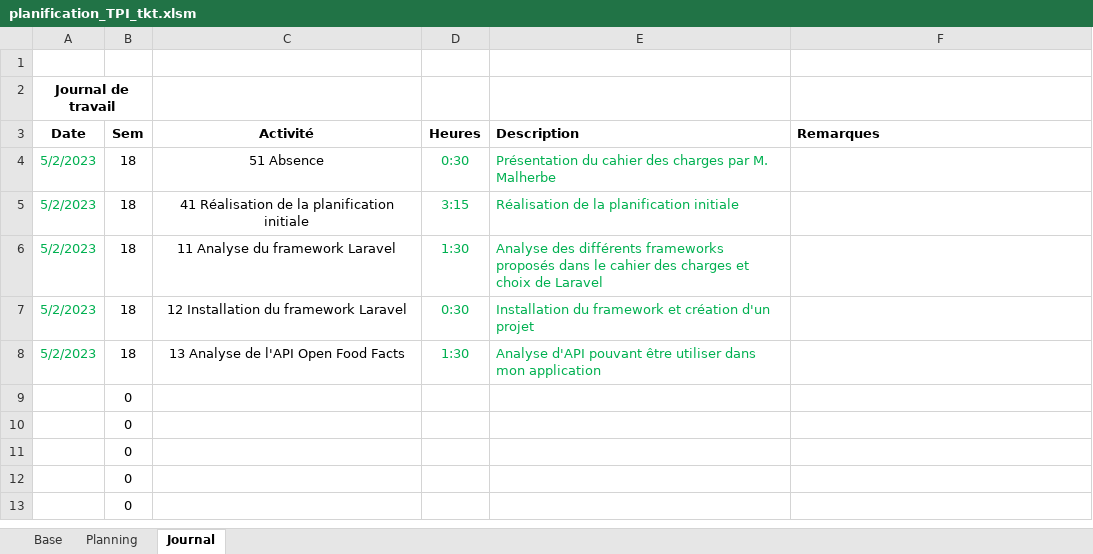
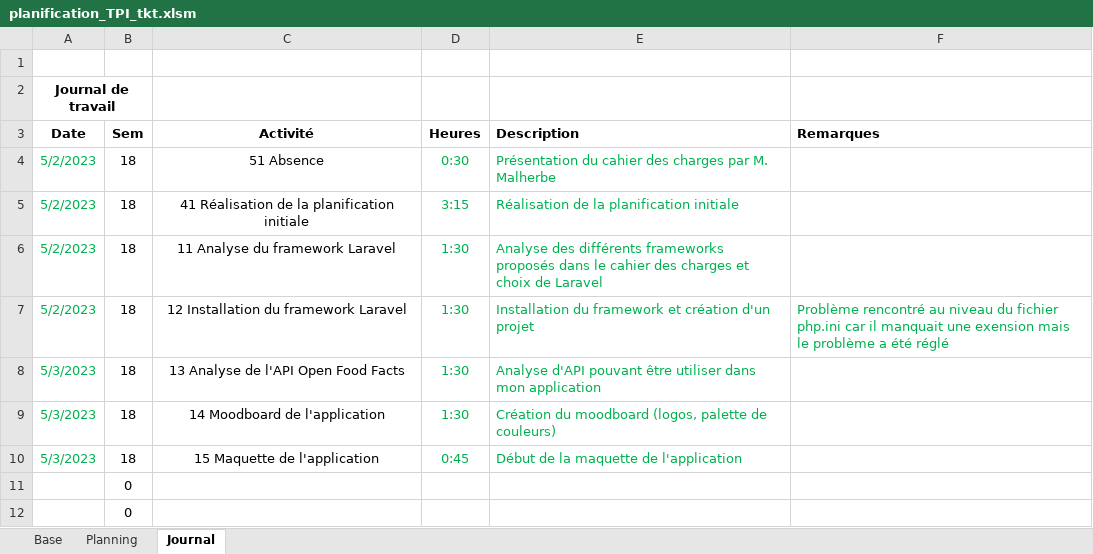
Before and after one commit to ThierryKoetschet/TPI_Thierry_Koetschet, an Excel workbook: planification_TPI_tkt.xlsm, sheet Journal, drawn as a sheet; only a part is shown; the shorter side is filled out with more unchanged rows; values as stored, in another font and other column widths than the file's, no borders; removed rows and columns are numbered as before the commit, all else as after; the diff names each change by its address in the sheet, - before the commit and + after, or states it on an @@ line.

Commit message:
Start maquette

```diff
--- a/planification_TPI_tkt.xlsm (sheet Journal)
+++ b/planification_TPI_tkt.xlsm (sheet Journal)
-D7 (Heures): 0:30
+D7 (Heures): 1:30
-F7 (Remarques): (empty)
+F7 (Remarques): Problème rencontré au niveau du fichier php.ini car il manquait une exension mais le problème a été réglé
-A8 (Date): 5/2/2023
+A8 (Date): 5/3/2023
-row 9:  | 0
-row 10:  | 0
+row 9: 5/3/2023 | 18 | 14 Moodboard de l'application | 1:30 | Création du moodboard (logos, palette de couleurs)
+row 10: 5/3/2023 | 18 | 15 Maquette de l'application | 0:45 | Début de la maquette de l'application
```
Also changed, not shown: sheet Planning, 4 other files.
